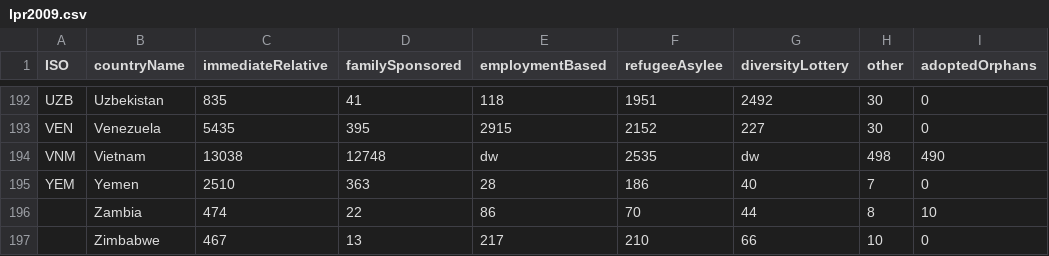
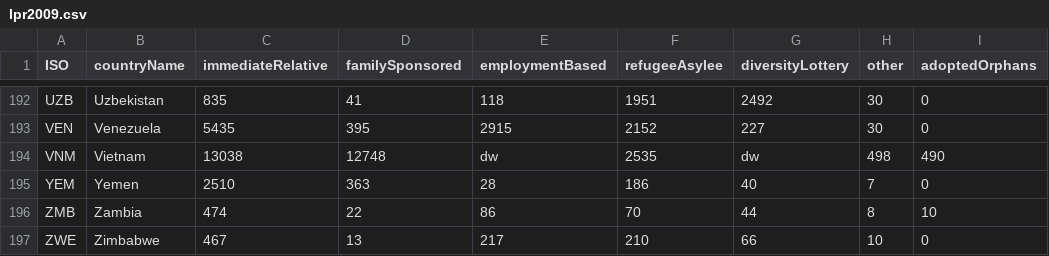
Before and after one commit to braxex/immigration-visualizer, a CSV file: public/lpr2009.csv, drawn as a sheet; only a part is shown, gaps mark what is left out; the diff names each change by its address in the sheet, - before the commit and + after, or states it on an @@ line.

```diff
--- a/public/lpr2009.csv
+++ b/public/lpr2009.csv
-A196 (ISO): (empty)
+A196 (ISO): ZMB
-A197 (ISO): (empty)
+A197 (ISO): ZWE
```
Also changed, not shown: public/lpr2005.csv, public/lpr2006.csv, 22 other files.
